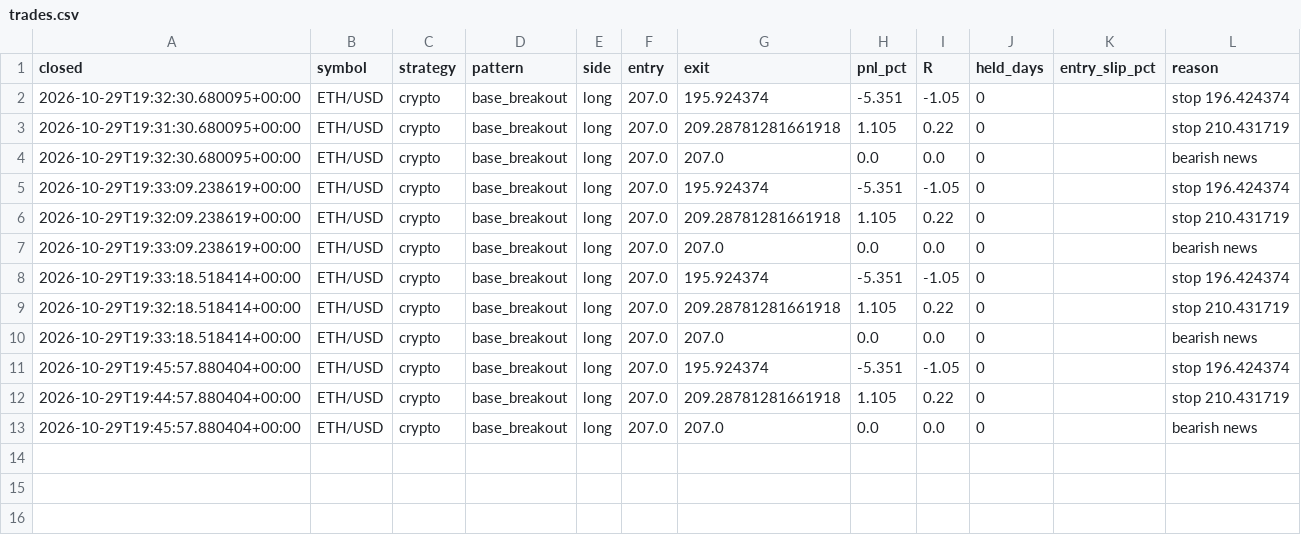
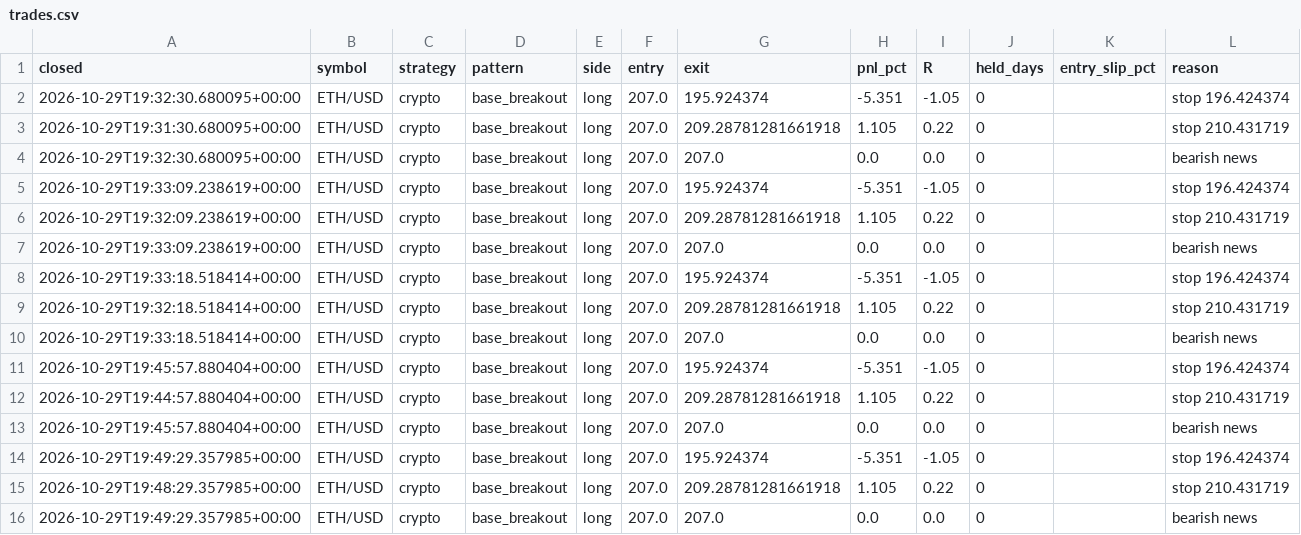
Before and after one commit to orico2007/newsbot, a CSV file: data/trades.csv, drawn as a sheet.

```diff
--- a/data/trades.csv
+++ b/data/trades.csv
@@ -13 +13,4 @@ closed,symbol,strategy,pattern,side,entry,exit,pnl_pct,R,held_days,entry_slip_pc
 2026-10-29T19:45:57.880404+00:00,ETH/USD,crypto,base_breakout,long,207.0,207.0,0.0,0.0,0,,bearish news
+2026-10-29T19:49:29.357985+00:00,ETH/USD,crypto,base_breakout,long,207.0,195.924374,-5.351,-1.05,0,,stop 196.424374
+2026-10-29T19:48:29.357985+00:00,ETH/USD,crypto,base_breakout,long,207.0,209.28781281661918,1.105,0.22,0,,stop 210.431719
+2026-10-29T19:49:29.357985+00:00,ETH/USD,crypto,base_breakout,long,207.0,207.0,0.0,0.0,0,,bearish news
```
Also changed, not shown: 2 other files.
